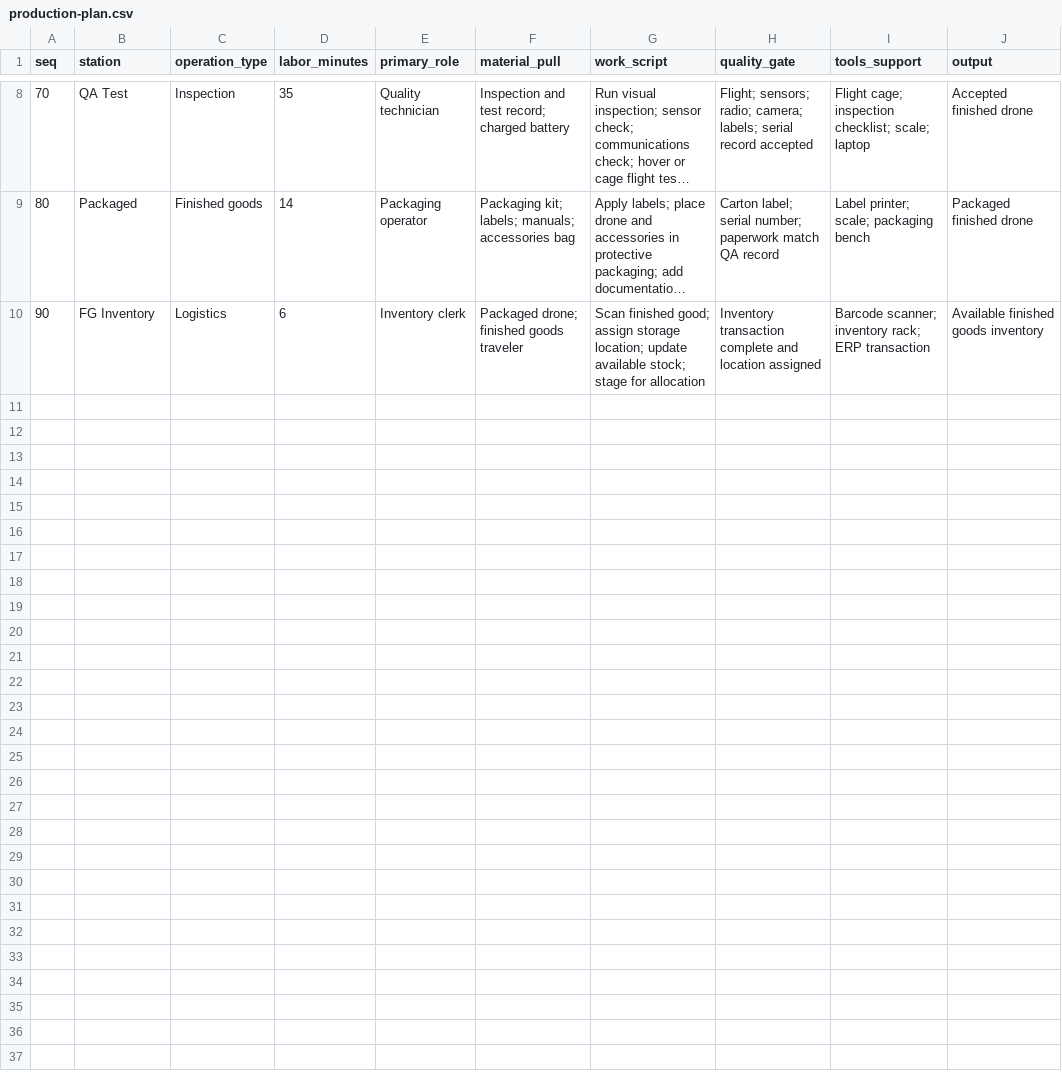
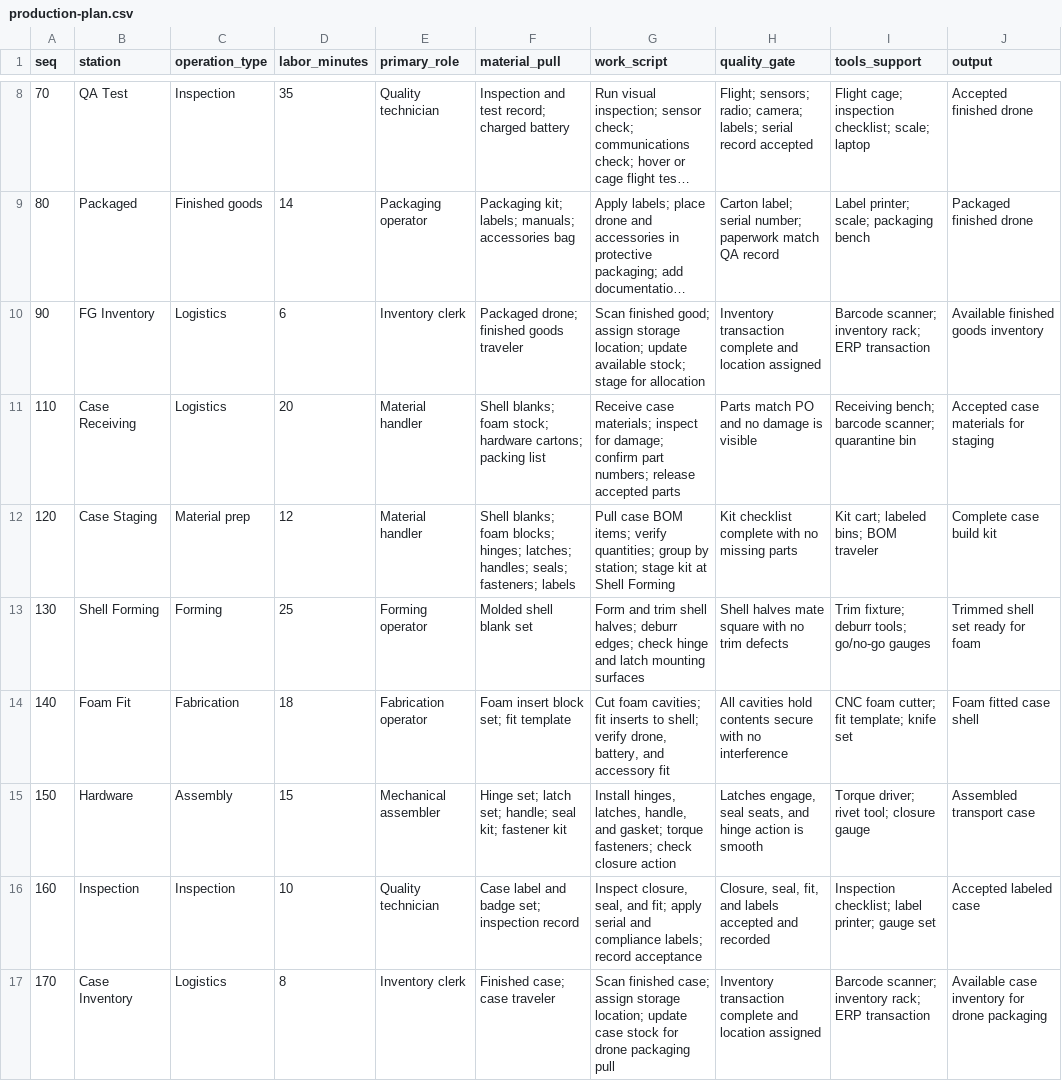
Before and after one commit to onadapt/manufacturing, a CSV file: production-plan.csv, drawn as a sheet; only a part is shown, gaps mark what is left out; long unchanged cells end in ….

```diff
--- a/production-plan.csv
+++ b/production-plan.csv
@@ -10 +10,8 @@ seq,station,operation_type,labor_minutes,primary_role,material_pull,work_script,
 90,FG Inventory,Logistics,6,Inventory clerk,"Packaged drone; finished goods traveler","Scan finished good; assign storage location; update available stock; stage for allocation","Inventory transaction complete and location assigned","Barcode scanner; inventory rack; ERP transaction","Available finished goods inventory"
+110,Case Receiving,Logistics,20,Material handler,"Shell blanks; foam stock; hardware cartons; packing list","Receive case materials; inspect for damage; confirm part numbers; release accepted parts","Parts match PO and no damage is visible","Receiving bench; barcode scanner; quarantine bin","Accepted case materials for staging"
+120,Case Staging,Material prep,12,Material handler,"Shell blanks; foam blocks; hinges; latches; handles; seals; fasteners; labels","Pull case BOM items; verify quantities; group by station; stage kit at Shell Forming","Kit checklist complete with no missing parts","Kit cart; labeled bins; BOM traveler","Complete case build kit"
+130,Shell Forming,Forming,25,Forming operator,"Molded shell blank set","Form and trim shell halves; deburr edges; check hinge and latch mounting surfaces","Shell halves mate square with no trim defects","Trim fixture; deburr tools; go/no-go gauges","Trimmed shell set ready for foam"
+140,Foam Fit,Fabrication,18,Fabrication operator,"Foam insert block set; fit template","Cut foam cavities; fit inserts to shell; verify drone, battery, and accessory fit","All cavities hold contents secure with no interference","CNC foam cutter; fit template; knife set","Foam fitted case shell"
+150,Hardware,Assembly,15,Mechanical assembler,"Hinge set; latch set; handle; seal kit; fastener kit","Install hinges, latches, handle, and gasket; torque fasteners; check closure action","Latches engage, seal seats, and hinge action is smooth","Torque driver; rivet tool; closure gauge","Assembled transport case"
+160,Inspection,Inspection,10,Quality technician,"Case label and badge set; inspection record","Inspect closure, seal, and fit; apply serial and compliance labels; record acceptance","Closure, seal, fit, and labels accepted and recorded","Inspection checklist; label printer; gauge set","Accepted labeled case"
+170,Case Inventory,Logistics,8,Inventory clerk,"Finished case; case traveler","Scan finished case; assign storage location; update case stock for drone packaging pull","Inventory transaction complete and location assigned","Barcode scanner; inventory rack; ERP transaction","Available case inventory for drone packaging"
```
Also changed, not shown: bom.csv, inventory.csv, 13 other files.
